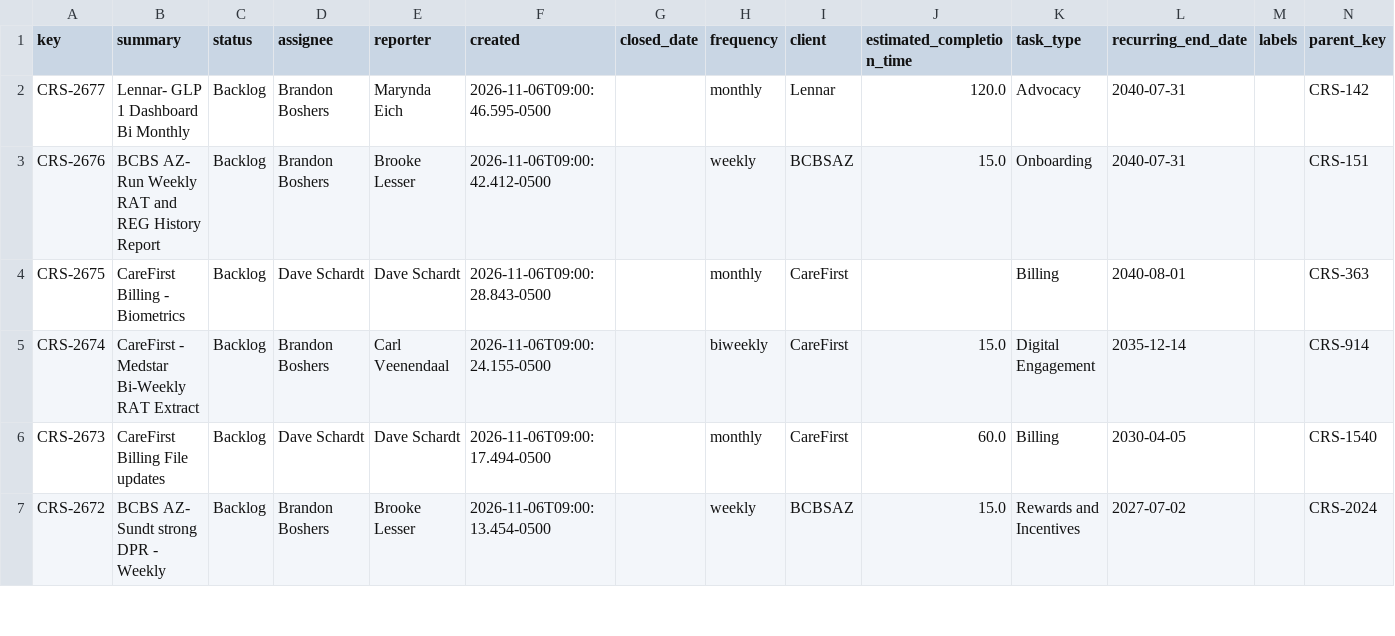
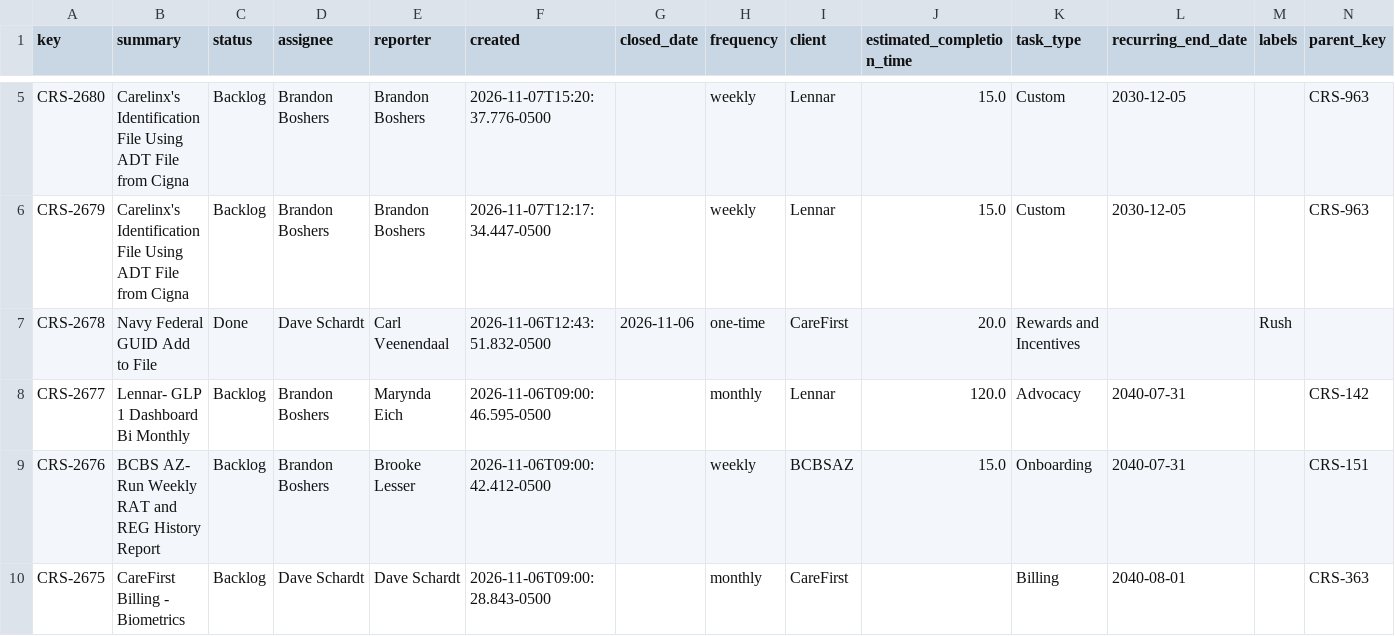
Before and after one commit to brandonboshers/crs-jira-dashboard, a CSV file: data/crs_jira_export.csv, drawn as a sheet; only a part is shown, gaps mark what is left out; the shorter side is filled out with more unchanged rows; the diff covers the shown part only.

Commit message:
Sync dashboard from source

```diff
--- a/data/crs_jira_export.csv
+++ b/data/crs_jira_export.csv
@@ -2 +5,4 @@ key,summary,status,assignee,reporter,created,closed_date,frequency,client,estima
+CRS-2680,Carelinx's Identification File Using ADT File from Cigna,Backlog,Brandon Boshers,Brandon Boshers,2026-11-07T15:20:37.776-0500,,weekly,Lennar,15.0,Custom,2030-12-05,,CRS-963
+CRS-2679,Carelinx's Identification File Using ADT File from Cigna,Backlog,Brandon Boshers,Brandon Boshers,2026-11-07T12:17:34.447-0500,,weekly,Lennar,15.0,Custom,2030-12-05,,CRS-963
+CRS-2678,Navy Federal GUID Add to File,Done,Dave Schardt,Carl Veenendaal,2026-11-06T12:43:51.832-0500,2026-11-06,one-time,CareFirst,20.0,Rewards and Incentives,,Rush,
 CRS-2677,Lennar- GLP 1 Dashboard Bi Monthly,Backlog,Brandon Boshers,Marynda Eich,2026-11-06T09:00:46.595-0500,,monthly,Lennar,120.0,Advocacy,2040-07-31,,CRS-142
```
Also changed, not shown: 3 added rows and 13 edited cells elsewhere in this file.
